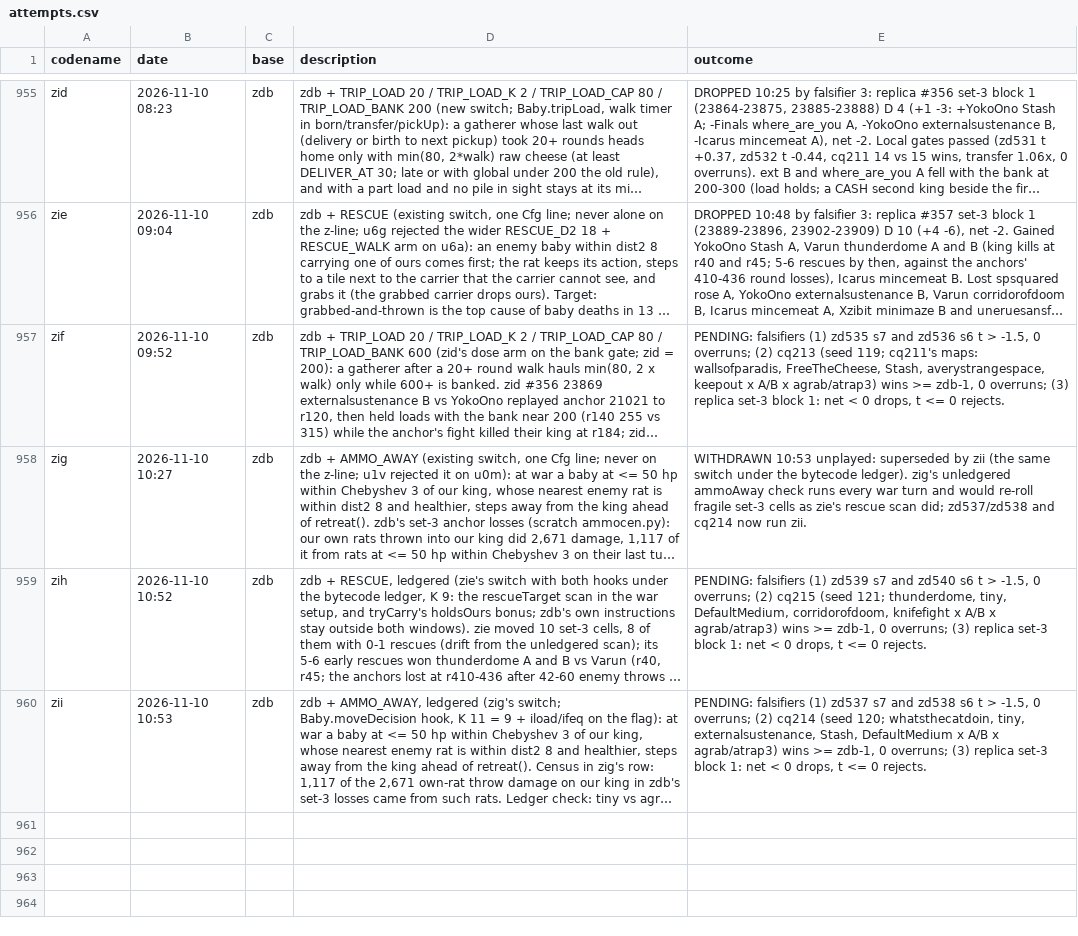
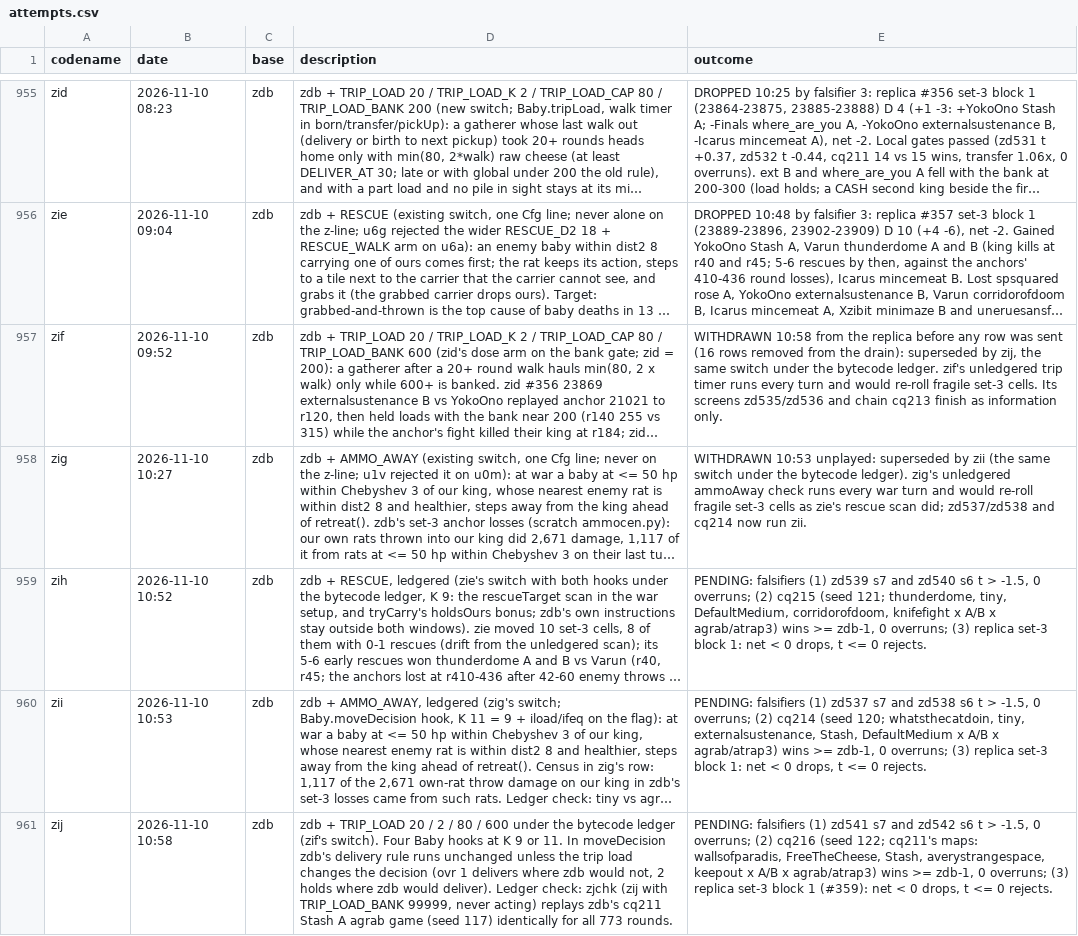
Before and after one commit to terryvanbelle/battlecode26b-vibe, a CSV file: progress/attempts.csv, drawn as a sheet; only a part is shown, gaps mark what is left out; long unchanged cells end in …; the diff names each change by its address in the sheet, - before the commit and + after, or states it on an @@ line.

```diff
--- a/progress/attempts.csv
+++ b/progress/attempts.csv
-E957 (outcome): PENDING: falsifiers (1) zd535 s7 and zd536 s6 t > -1.5, 0 overruns; (2) cq213 (seed 119; cq211's maps: wallsofparadis, FreeTheCheese, Stash, averystrangespace, keepout x A/B x agrab/atrap3) wins >= zdb-1, 0 overruns; (3) replica set-3 block 1: net < 0 drops, t <= 0 rejects.
+E957 (outcome): WITHDRAWN 10:58 from the replica before any row was sent (16 rows removed from the drain): superseded by zij, the same switch under the bytecode ledger. zif's unledgered trip timer runs every turn and would re-roll fragile set-3 cells. Its screens zd535/zd536 and chain cq213 finish as information only.
+row 961: zij | 2026-11-10 10:58 | zdb | zdb + TRIP_LOAD 20 / 2 / 80 / 600 under the bytecode ledger (zif's switch). Four Baby hooks at K 9 or 11. In moveDecision zdb's delivery rule runs unchanged unless the trip load changes the decision (ovr 1 delivers where zdb would not, 2 holds where zdb would deliver). Ledger check: zjchk (zij with TRIP_LOAD_BANK 99999, never acting) replays zdb's cq211 Stash A agrab game (seed 117) identically for all 773 rounds. | PENDING: falsifiers (1) zd541 s7 and zd542 s6 t > -1.5, 0 overruns; (2) cq216 (seed 122; cq211's maps: wallsofparadis, FreeTheCheese, Stash, averystrangespace, keepout x A/B x agrab/atrap3) wins >= zdb-1, 0 overruns; (3) replica set-3 block 1 (#359): net < 0 drops, t <= 0 rejects.
```
Also changed, not shown: 24 other files.
